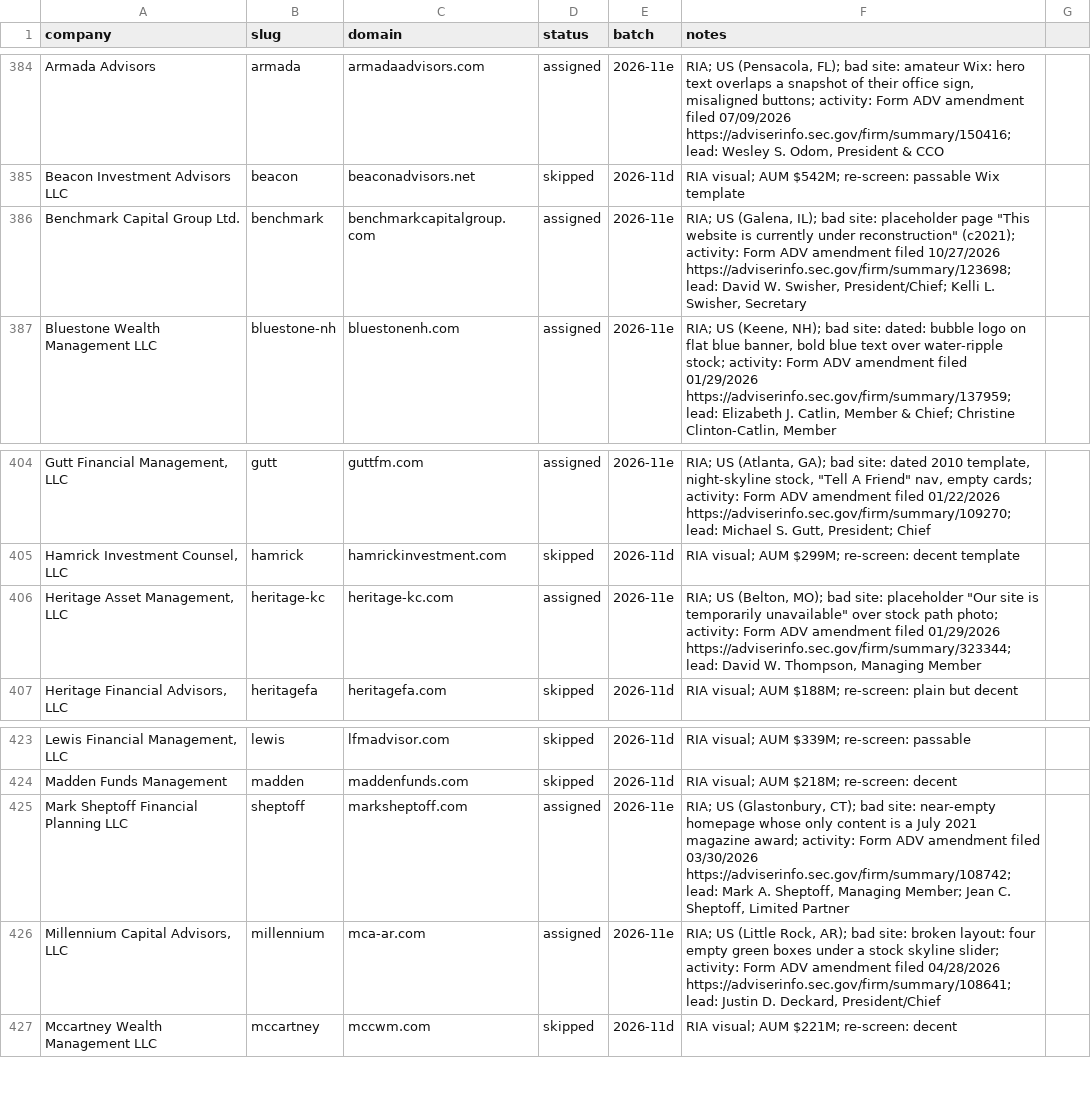
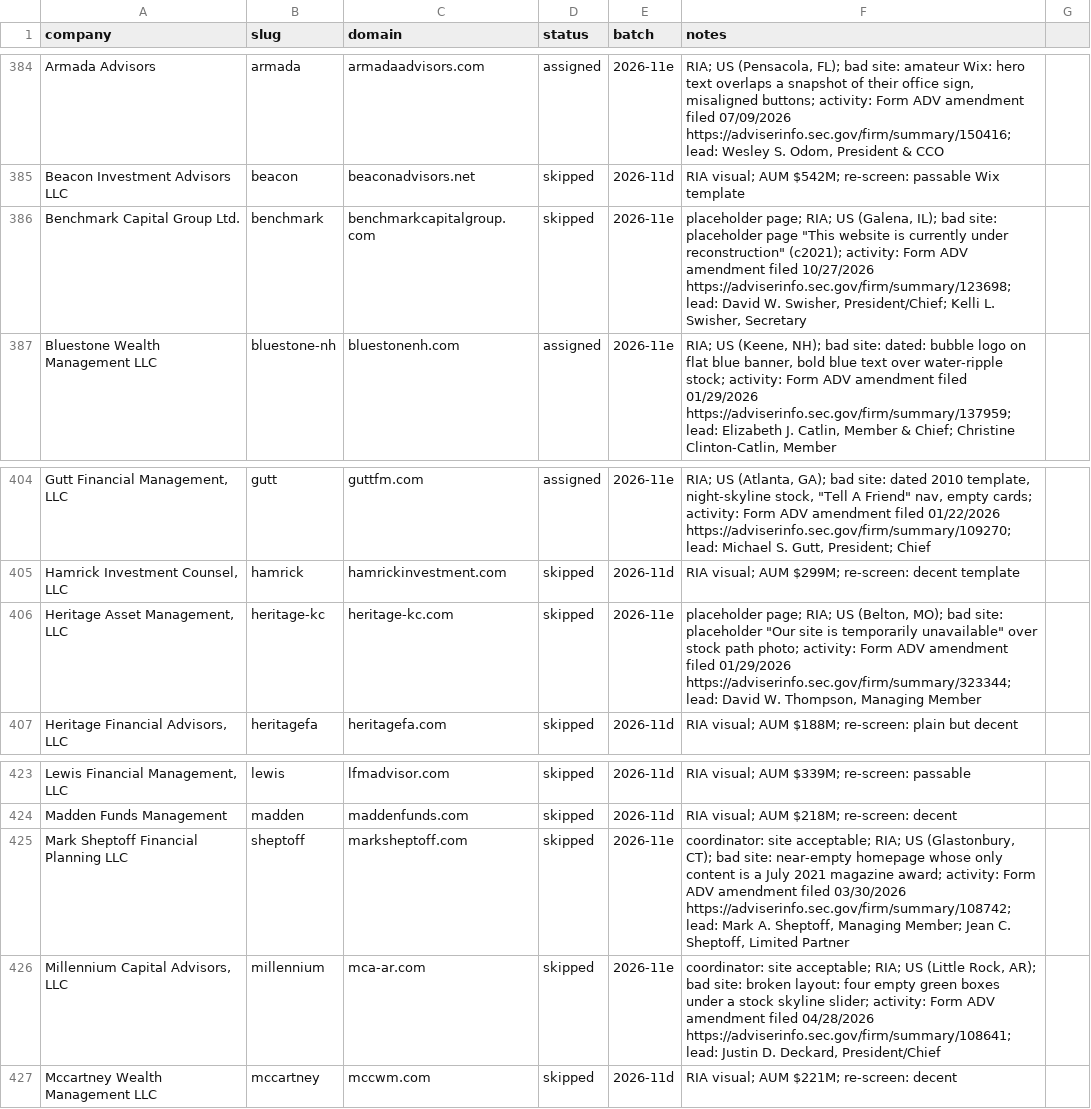
Before and after one commit to charneym/harvardsites, a CSV file: _kit/sourcing/registry.csv, drawn as a sheet; only a part is shown, gaps mark what is left out; the diff names each change by its address in the sheet, - before the commit and + after, or states it on an @@ line.

```diff
--- a/_kit/sourcing/registry.csv
+++ b/_kit/sourcing/registry.csv
-D386 (status): assigned
+D386 (status): skipped
-F386 (notes): RIA; US…
+F386 (notes): placeholder page; RIA; US…
-D406 (status): assigned
+D406 (status): skipped
-F406 (notes): RIA; US…
+F406 (notes): placeholder page; RIA; US…
-D425:D426 (status): assigned
+D425:D426 (status): skipped
-F425 (notes): RIA; US…
+F425 (notes): coordinator: site acceptable; RIA; US…
-F426 (notes): RIA; US…
+F426 (notes): coordinator: site acceptable; RIA; US…
```
